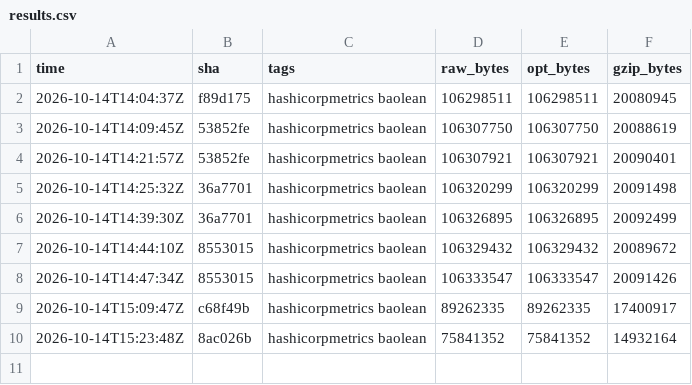
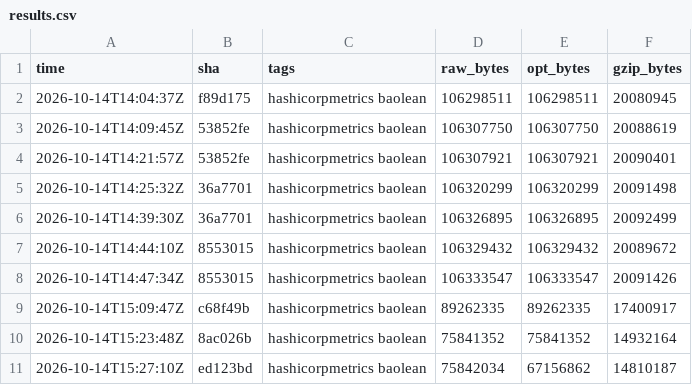
Before and after one commit to helloakemail/fork-openbao, a CSV file: wasm/harness/results.csv, drawn as a sheet.

```diff
--- a/wasm/harness/results.csv
+++ b/wasm/harness/results.csv
@@ -10 +10,2 @@ time,sha,tags,raw_bytes,opt_bytes,gzip_bytes
 2026-10-14T15:23:48Z,8ac026b,"hashicorpmetrics baolean",75841352,75841352,14932164
+2026-10-14T15:27:10Z,ed123bd,"hashicorpmetrics baolean",75842034,67156862,14810187
```
Also changed, not shown: 1 other file.
